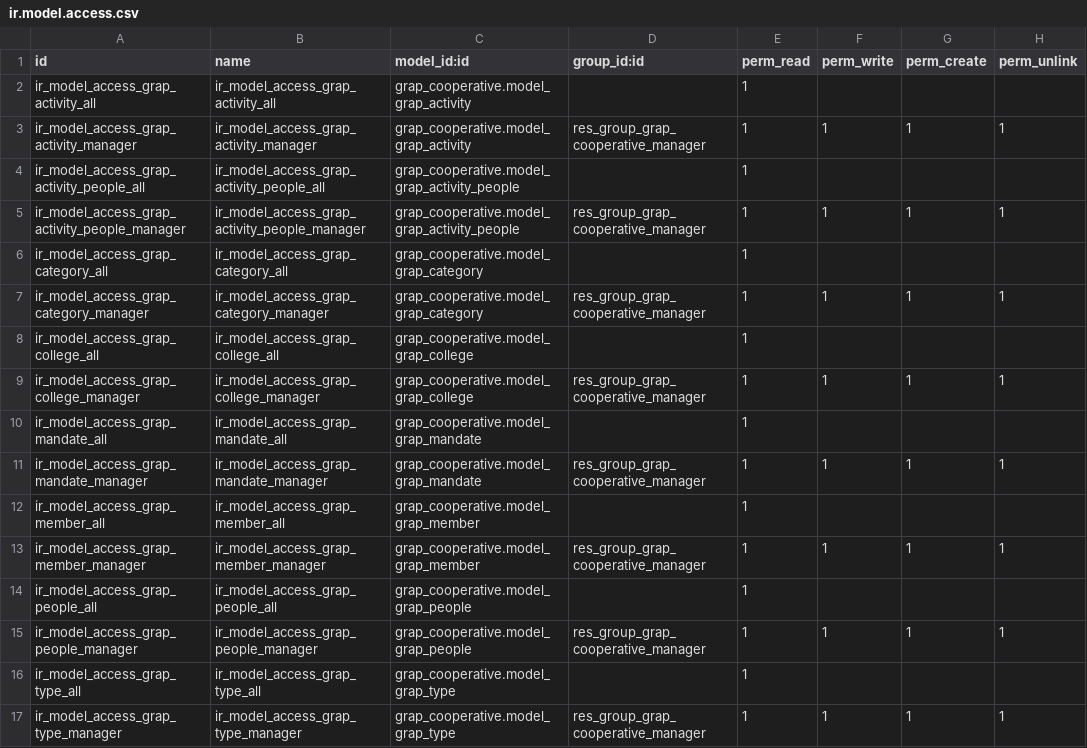
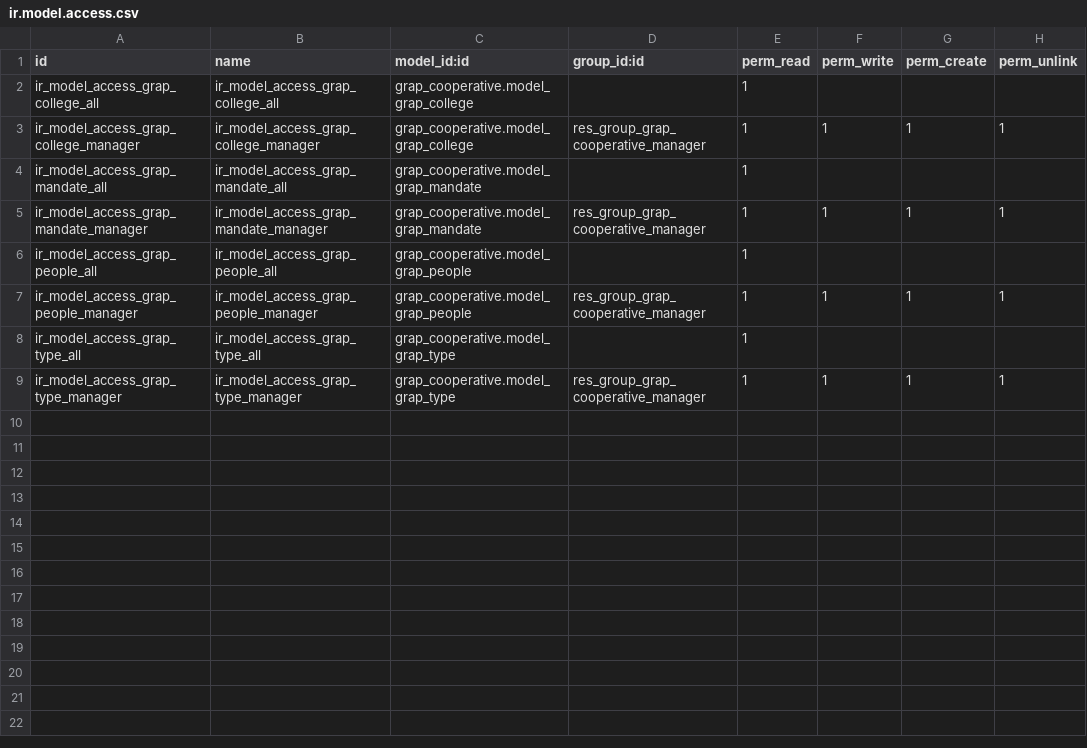
Before and after one commit to grap/grap-odoo-custom, a CSV file: grap_cooperative/security/ir.model.access.csv, drawn as a sheet.

```diff
--- a/grap_cooperative/security/ir.model.access.csv
+++ b/grap_cooperative/security/ir.model.access.csv
@@ -1,8 +1,2 @@
 id,name,model_id:id,group_id:id,perm_read,perm_write,perm_create,perm_unlink
-ir_model_access_grap_activity_all,ir_model_access_grap_activity_all,grap_cooperative.model_grap_activity,,1,,,
-ir_model_access_grap_activity_manager,ir_model_access_grap_activity_manager,grap_cooperative.model_grap_activity,res_group_grap_cooperative_manager,1,1,1,1
-ir_model_access_grap_activity_people_all,ir_model_access_grap_activity_people_all,grap_cooperative.model_grap_activity_people,,1,,,
-ir_model_access_grap_activity_people_manager,ir_model_access_grap_activity_people_manager,grap_cooperative.model_grap_activity_people,res_group_grap_cooperative_manager,1,1,1,1
-ir_model_access_grap_category_all,ir_model_access_grap_category_all,grap_cooperative.model_grap_category,,1,,,
-ir_model_access_grap_category_manager,ir_model_access_grap_category_manager,grap_cooperative.model_grap_category,res_group_grap_cooperative_manager,1,1,1,1
 ir_model_access_grap_college_all,ir_model_access_grap_college_all,grap_cooperative.model_grap_college,,1,,,
@@ -11,4 +5,2 @@ ir_model_access_grap_mandate_all,ir_model_access_grap_mandate_all,grap_cooperati
 ir_model_access_grap_mandate_manager,ir_model_access_grap_mandate_manager,grap_cooperative.model_grap_mandate,res_group_grap_cooperative_manager,1,1,1,1
-ir_model_access_grap_member_all,ir_model_access_grap_member_all,grap_cooperative.model_grap_member,,1,,,
-ir_model_access_grap_member_manager,ir_model_access_grap_member_manager,grap_cooperative.model_grap_member,res_group_grap_cooperative_manager,1,1,1,1
 ir_model_access_grap_people_all,ir_model_access_grap_people_all,grap_cooperative.model_grap_people,,1,,,
```
Also changed, not shown: 22 other files.
